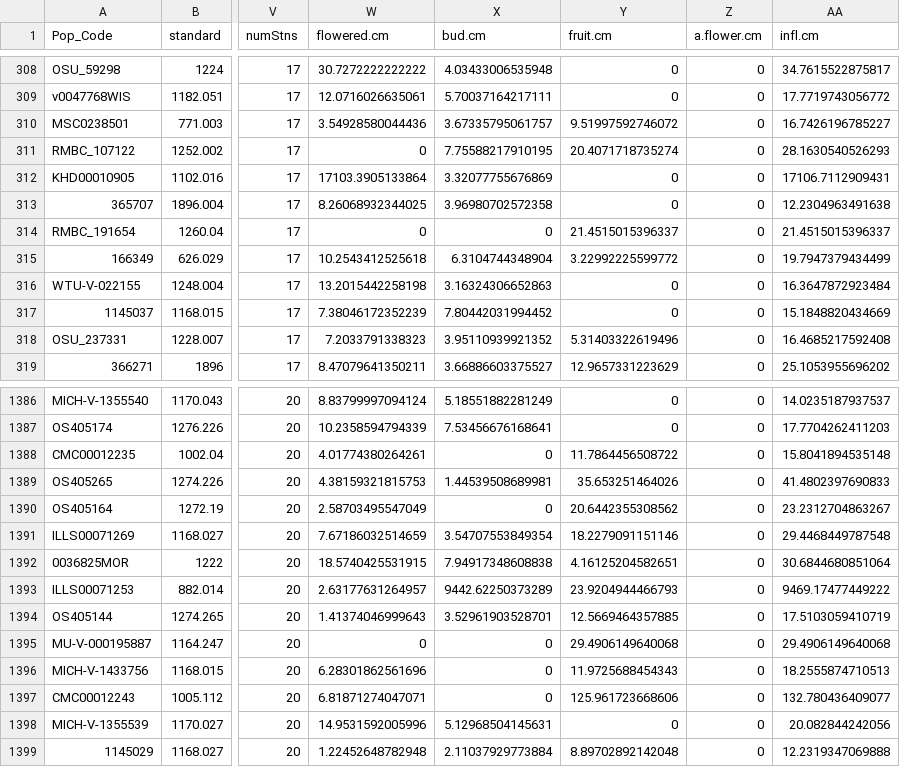
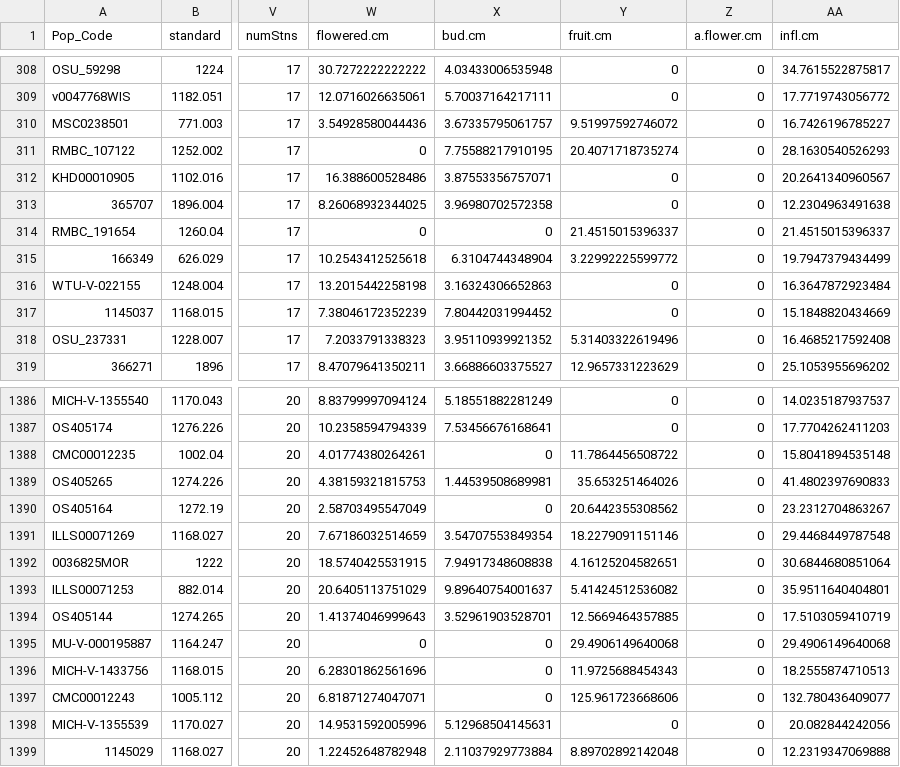
Before and after one commit to ColauttiLab/WeatheRScrapeR, a CSV file: AllData.csv, drawn as a sheet; only a part is shown, gaps mark what is left out; the diff names each change by its address in the sheet, - before the commit and + after, or states it on an @@ line.

```diff
--- a/AllData.csv
+++ b/AllData.csv
-W312 (flowered.cm): 17103.3905133864
+W312 (flowered.cm): 16.388600528486
-X312 (bud.cm): 3.32077755676869
+X312 (bud.cm): 3.87553356757071
-AA312 (infl.cm): 17106.7112909431
+AA312 (infl.cm): 20.2641340960567
-W1393 (flowered.cm): 2.63177631264957
+W1393 (flowered.cm): 20.6405113751029
-X1393 (bud.cm): 9442.62250373289
+X1393 (bud.cm): 9.89640754001637
-Y1393 (fruit.cm): 23.9204944466793
+Y1393 (fruit.cm): 5.41424512536082
-AA1393 (infl.cm): 9469.17477449222
+AA1393 (infl.cm): 35.9511640404801
```
Also changed, not shown: 1 other file.
